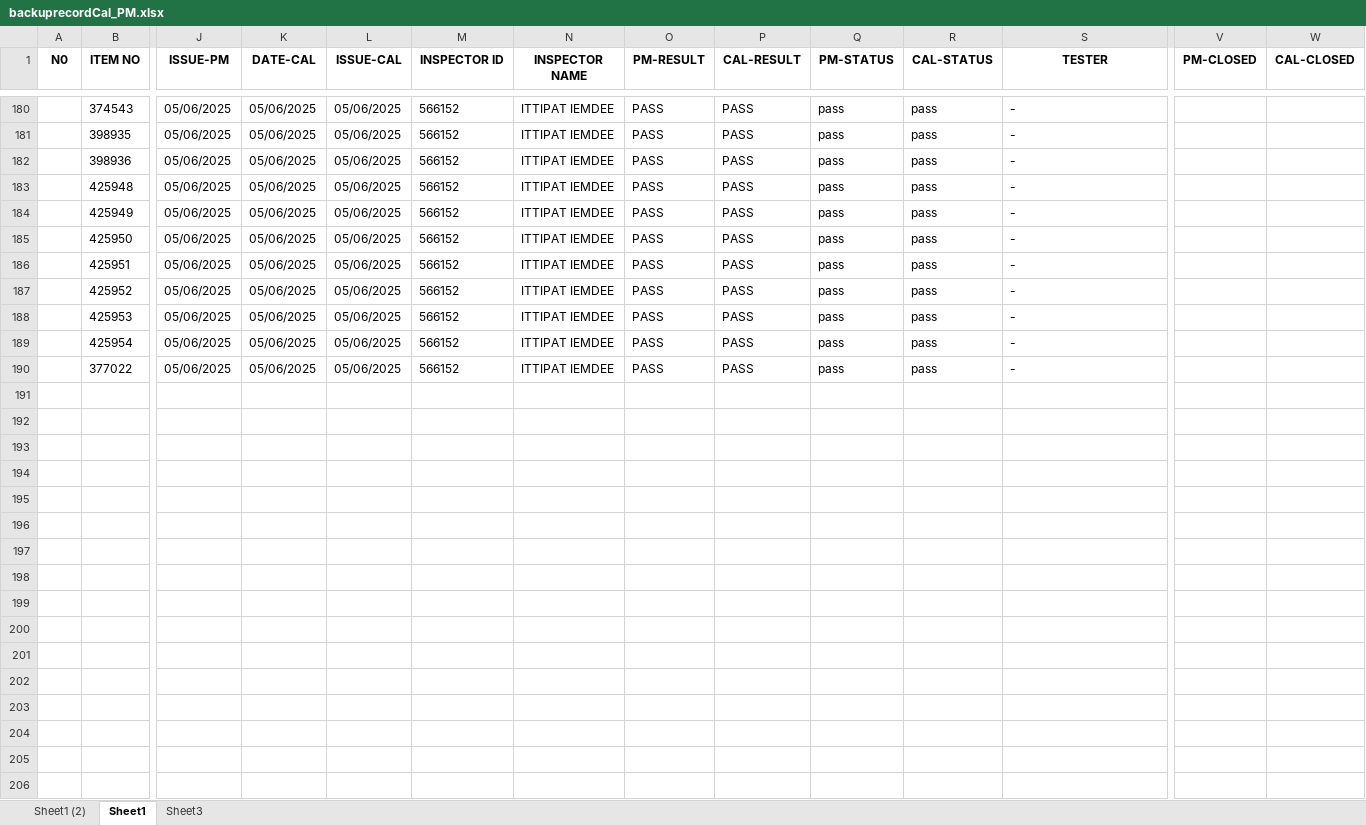
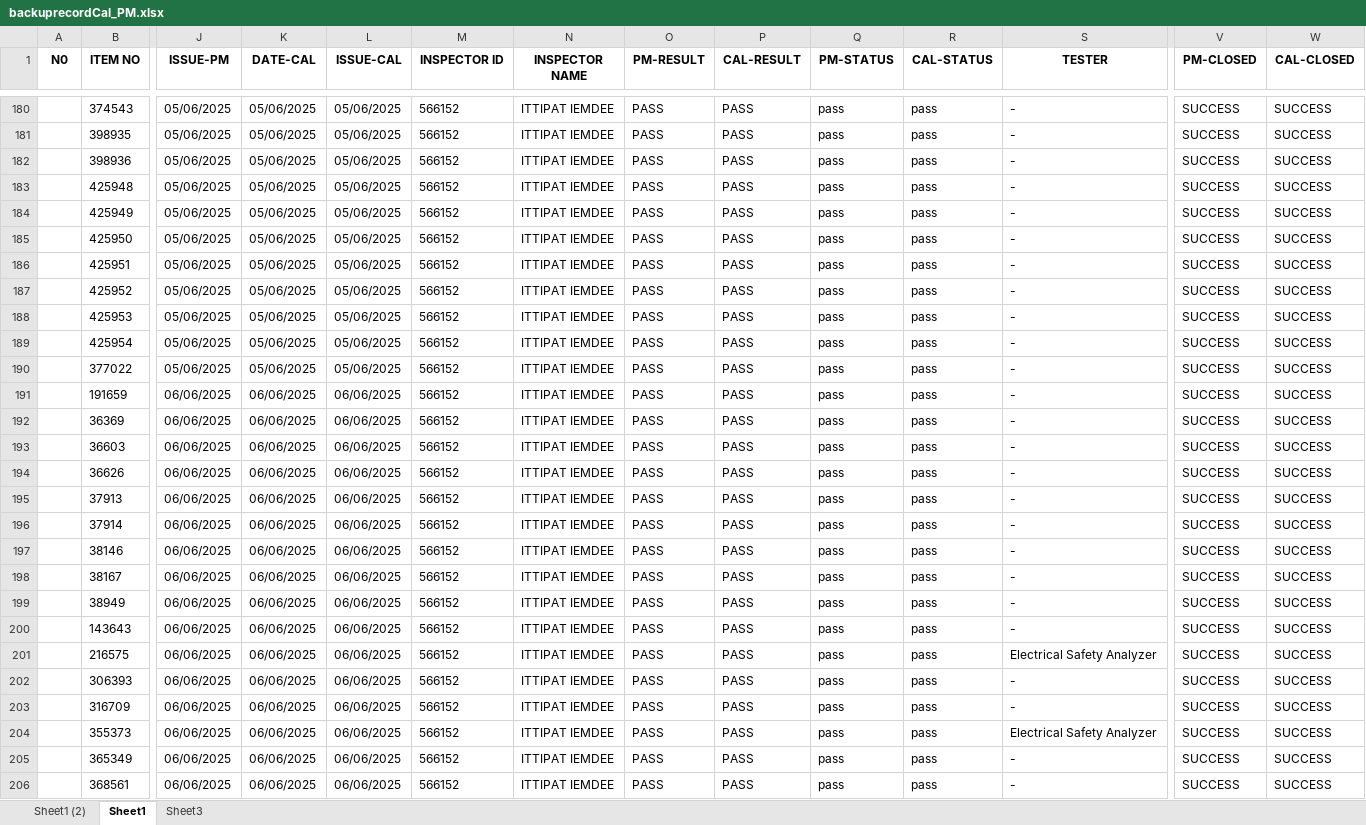
Before and after one commit to pyt3/forms, an Excel workbook: py_test_ui/EXCEL FILE/backuprecordCal_PM.xlsx, sheet Sheet1, drawn as a sheet; only a part is shown, gaps mark what is left out; values as stored, in another font and other column widths than the file's, no borders; rows hold the shown columns only; the diff covers the shown part only; the diff names each change by its address in the sheet, - before the commit and + after, or states it on an @@ line.

```diff
--- a/py_test_ui/EXCEL FILE/backuprecordCal_PM.xlsx (sheet Sheet1)
+++ b/py_test_ui/EXCEL FILE/backuprecordCal_PM.xlsx (sheet Sheet1)
-V180:V190 (PM-CLOSED): (empty)
+V180:V190 (PM-CLOSED): SUCCESS
-W180:W190 (CAL-CLOSED): (empty)
+W180:W190 (CAL-CLOSED): SUCCESS
+row 191:  | 191659 | 06/06/2025 | 06/06/2025 | 06/06/2025 | 566152 | ITTIPAT IEMDEE | PASS | PASS | pass | pass | - | SUCCESS | SUCCESS
+row 192:  | 36369 | 06/06/2025 | 06/06/2025 | 06/06/2025 | 566152 | ITTIPAT IEMDEE | PASS | PASS | pass | pass | - | SUCCESS | SUCCESS
+row 193:  | 36603 | 06/06/2025 | 06/06/2025 | 06/06/2025 | 566152 | ITTIPAT IEMDEE | PASS | PASS | pass | pass | - | SUCCESS | SUCCESS
+row 194:  | 36626 | 06/06/2025 | 06/06/2025 | 06/06/2025 | 566152 | ITTIPAT IEMDEE | PASS | PASS | pass | pass | - | SUCCESS | SUCCESS
+row 195:  | 37913 | 06/06/2025 | 06/06/2025 | 06/06/2025 | 566152 | ITTIPAT IEMDEE | PASS | PASS | pass | pass | - | SUCCESS | SUCCESS
+row 196:  | 37914 | 06/06/2025 | 06/06/2025 | 06/06/2025 | 566152 | ITTIPAT IEMDEE | PASS | PASS | pass | pass | - | SUCCESS | SUCCESS
+row 197:  | 38146 | 06/06/2025 | 06/06/2025 | 06/06/2025 | 566152 | ITTIPAT IEMDEE | PASS | PASS | pass | pass | - | SUCCESS | SUCCESS
+row 198:  | 38167 | 06/06/2025 | 06/06/2025 | 06/06/2025 | 566152 | ITTIPAT IEMDEE | PASS | PASS | pass | pass | - | SUCCESS | SUCCESS
+row 199:  | 38949 | 06/06/2025 | 06/06/2025 | 06/06/2025 | 566152 | ITTIPAT IEMDEE | PASS | PASS | pass | pass | - | SUCCESS | SUCCESS
+row 200:  | 143643 | 06/06/2025 | 06/06/2025 | 06/06/2025 | 566152 | ITTIPAT IEMDEE | PASS | PASS | pass | pass | - | SUCCESS | SUCCESS
+row 201:  | 216575 | 06/06/2025 | 06/06/2025 | 06/06/2025 | 566152 | ITTIPAT IEMDEE | PASS | PASS | pass | pass | Electrical Safety Analyzer | SUCCESS | SUCCESS
+row 202:  | 306393 | 06/06/2025 | 06/06/2025 | 06/06/2025 | 566152 | ITTIPAT IEMDEE | PASS | PASS | pass | pass | - | SUCCESS | SUCCESS
+row 203:  | 316709 | 06/06/2025 | 06/06/2025 | 06/06/2025 | 566152 | ITTIPAT IEMDEE | PASS | PASS | pass | pass | - | SUCCESS | SUCCESS
+row 204:  | 355373 | 06/06/2025 | 06/06/2025 | 06/06/2025 | 566152 | ITTIPAT IEMDEE | PASS | PASS | pass | pass | Electrical Safety Analyzer | SUCCESS | SUCCESS
+row 205:  | 365349 | 06/06/2025 | 06/06/2025 | 06/06/2025 | 566152 | ITTIPAT IEMDEE | PASS | PASS | pass | pass | - | SUCCESS | SUCCESS
+row 206:  | 368561 | 06/06/2025 | 06/06/2025 | 06/06/2025 | 566152 | ITTIPAT IEMDEE | PASS | PASS | pass | pass | - | SUCCESS | SUCCESS
```
Also changed, not shown: 18 added rows and 108 edited cells elsewhere in this sheet, py_test_ui/EXCEL FILE/recordCal_PM.xlsx, 1 other file.
